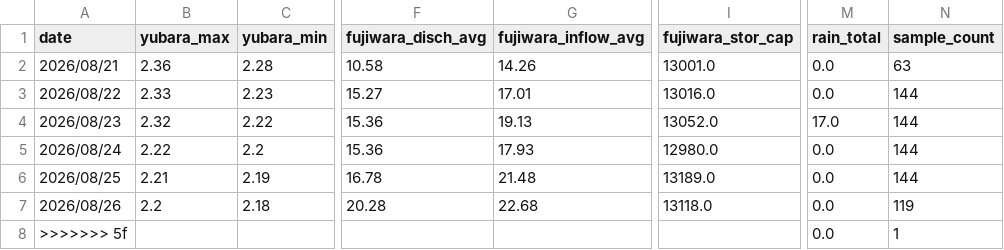
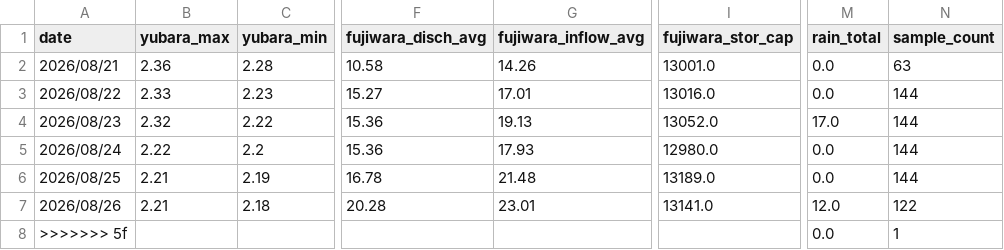
Before and after one commit to tetsucanyons-cell/tone-river-water, a CSV file: data/history/daily_2026.csv, drawn as a sheet; only a part is shown, gaps mark what is left out; the diff names each change by its address in the sheet, - before the commit and + after, or states it on an @@ line.

```diff
--- a/data/history/daily_2026.csv
+++ b/data/history/daily_2026.csv
-B7 (yubara_max): 2.2
+B7 (yubara_max): 2.21
-G7 (fujiwara_inflow_avg): 22.68
+G7 (fujiwara_inflow_avg): 23.01
-I7 (fujiwara_stor_cap): 13118.0
+I7 (fujiwara_stor_cap): 13141.0
-M7 (rain_total): 0.0
+M7 (rain_total): 12.0
-N7 (sample_count): 119
+N7 (sample_count): 122
```
Also changed, not shown: data/history/2026-08.csv, public/data/history/2026-08.csv, 5 other files.
